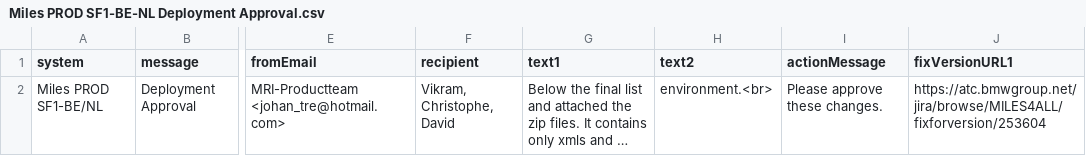
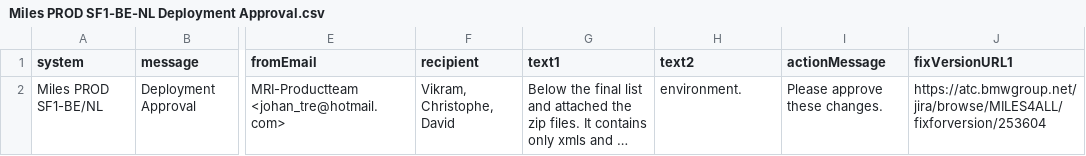
Before and after one commit to johantre/MailMerge, a CSV file: Miles PROD SF1-BE-NL Deployment Approval.csv, drawn as a sheet; only a part is shown, gaps mark what is left out; long unchanged cells end in …; the diff names each change by its address in the sheet, - before the commit and + after, or states it on an @@ line.

```diff
--- a/Miles PROD SF1-BE-NL Deployment Approval.csv
+++ b/Miles PROD SF1-BE-NL Deployment Approval.csv
-H2 (text2): environment.<br>
+H2 (text2): environment.
```
Also changed, not shown: Miles PROD SF1-BE Deployment Approval.csv, Miles PROD SF1-NL Deployment Approval.csv, 1 other file.
